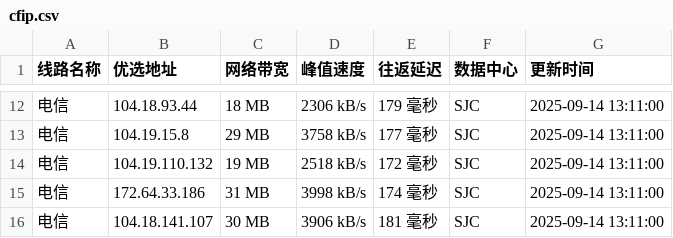
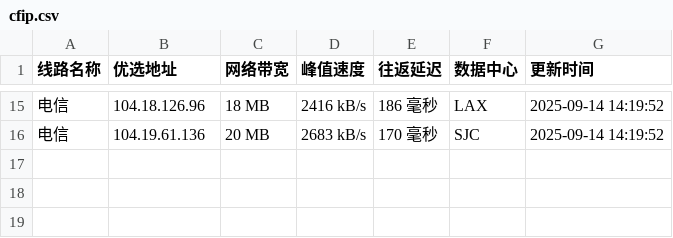
Before and after one commit to yuanxiawan/cfipv4db, a CSV file: cfip.csv, drawn as a sheet; only a part is shown, gaps mark what is left out; the diff covers the shown part only.

```diff
--- a/cfip.csv
+++ b/cfip.csv
@@ -12,5 +15,2 @@
-电信,104.18.93.44,18 MB,2306 kB/s,179 毫秒,SJC,2025-09-14 13:11:00
-电信,104.19.15.8,29 MB,3758 kB/s,177 毫秒,SJC,2025-09-14 13:11:00
-电信,104.19.110.132,19 MB,2518 kB/s,172 毫秒,SJC,2025-09-14 13:11:00
-电信,172.64.33.186,31 MB,3998 kB/s,174 毫秒,SJC,2025-09-14 13:11:00
-电信,104.18.141.107,30 MB,3906 kB/s,181 毫秒,SJC,2025-09-14 13:11:00
+电信,104.18.126.96,18 MB,2416 kB/s,186 毫秒,LAX,2025-09-14 14:19:52
+电信,104.19.61.136,20 MB,2683 kB/s,170 毫秒,SJC,2025-09-14 14:19:52
```
Also changed, not shown: 8 added rows, 5 removed rows and 22 edited cells elsewhere in this file, 1 other file.
